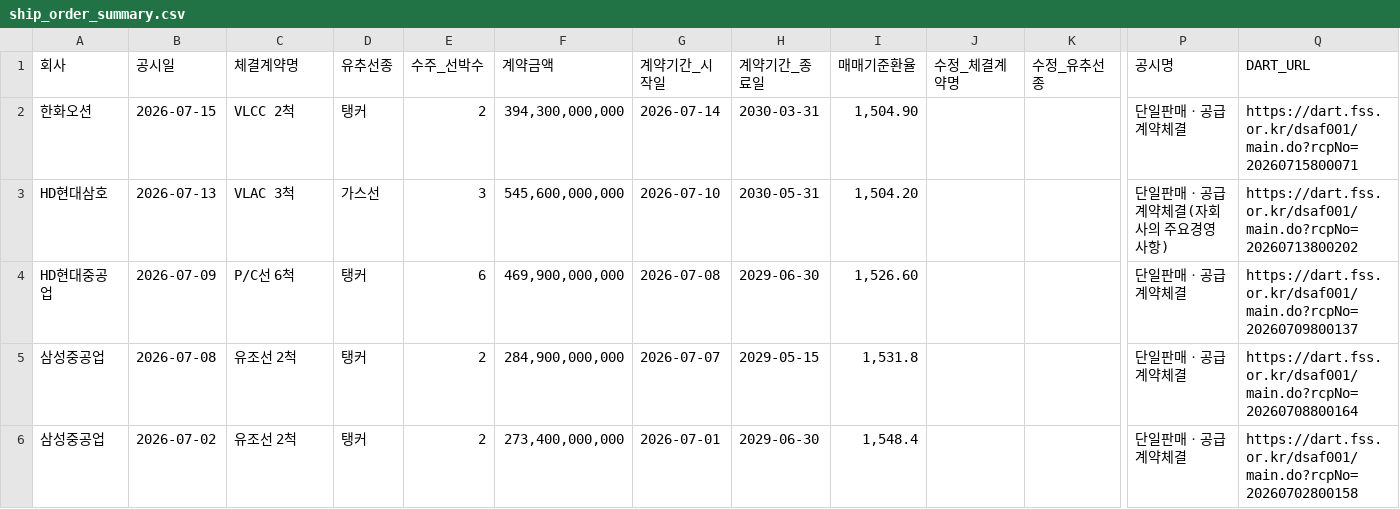
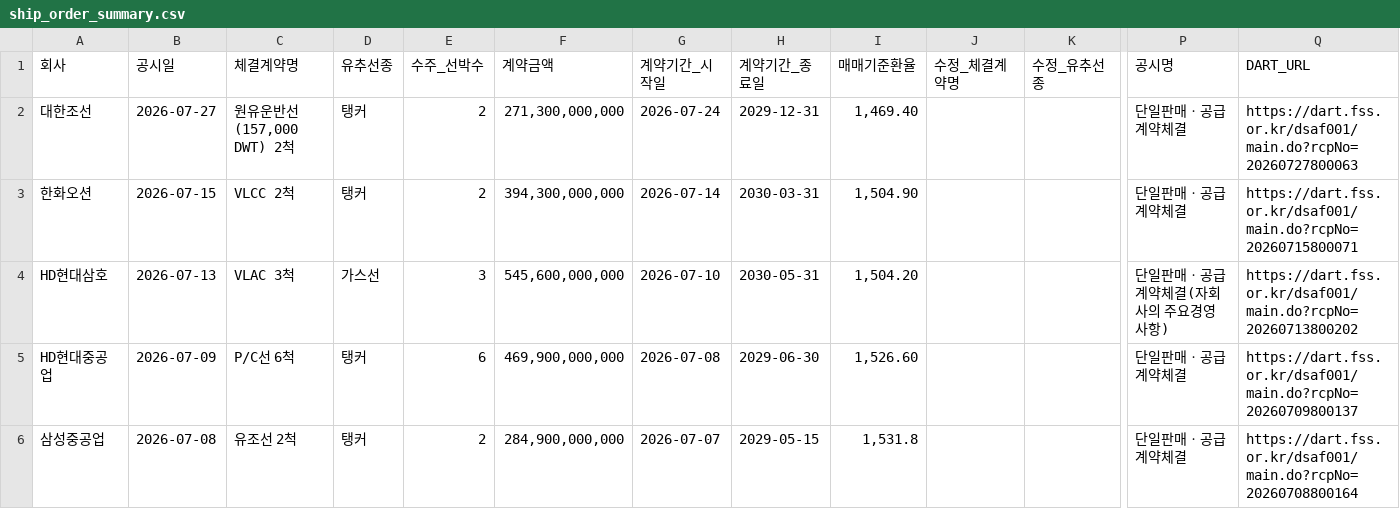
Before and after one commit to khiro37/ship-order, a CSV file: ship_order_summary.csv, drawn as a sheet; only a part is shown, gaps mark what is left out; the shorter side is filled out with more unchanged rows; rows hold the shown columns only; the diff names each change by its address in the sheet, - before the commit and + after, or states it on an @@ line.

```diff
--- a/ship_order_summary.csv
+++ b/ship_order_summary.csv
+row 2: 대한조선 | 2026-07-27 | 원유운반선(157,000 DWT) 2척 | 탱커 | 2 | 271,300,000,000 | 2026-07-24 | 2029-12-31 | 1,469.40 |  |  | 단일판매ㆍ공급계약체결 | https://dart.fss.or.kr/dsaf001/main.do?rcpNo=20260727800063
```
